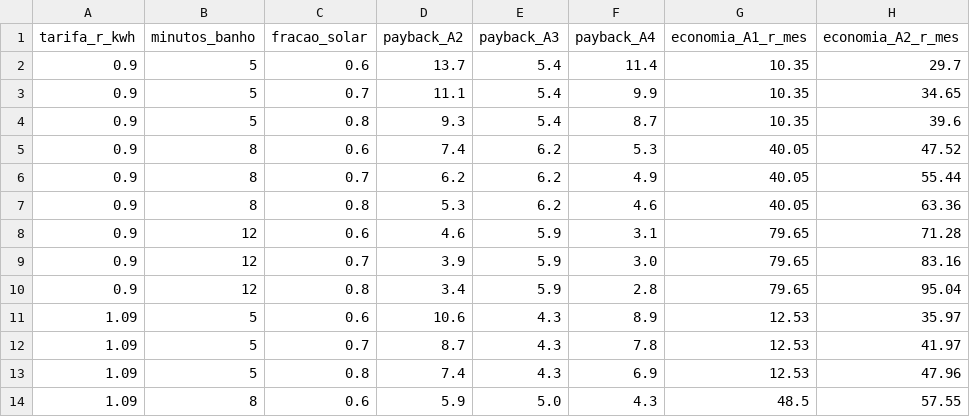
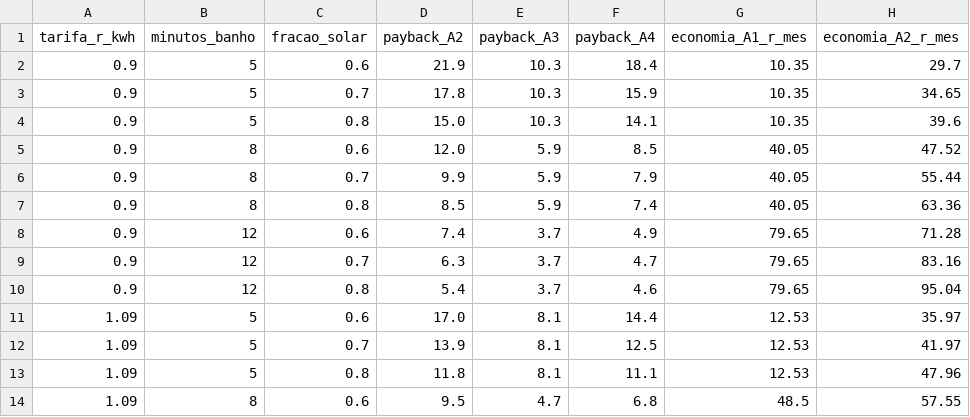
Before and after one commit to nathan0werner/citizen-assist-energia, a CSV file: data/sensibilidade.csv, drawn as a sheet; only a part is shown; the diff covers the shown part only; the diff names each change by its address in the sheet, - before the commit and + after, or states it on an @@ line.

```diff
--- a/data/sensibilidade.csv
+++ b/data/sensibilidade.csv
-D2 (payback_A2): 13.7
+D2 (payback_A2): 21.9
-E2:E4 (payback_A3): 5.4
+E2:E4 (payback_A3): 10.3
-F2 (payback_A4): 11.4
+F2 (payback_A4): 18.4
-D3 (payback_A2): 11.1
+D3 (payback_A2): 17.8
-F3 (payback_A4): 9.9
+F3 (payback_A4): 15.9
-D4 (payback_A2): 9.3
+D4 (payback_A2): 15.0
-F4 (payback_A4): 8.7
+F4 (payback_A4): 14.1
-D5 (payback_A2): 7.4
+D5 (payback_A2): 12.0
-E5:E7 (payback_A3): 6.2
+E5:E7 (payback_A3): 5.9
-F5 (payback_A4): 5.3
+F5 (payback_A4): 8.5
-D6 (payback_A2): 6.2
+D6 (payback_A2): 9.9
-F6 (payback_A4): 4.9
+F6 (payback_A4): 7.9
-D7 (payback_A2): 5.3
+D7 (payback_A2): 8.5
-F7 (payback_A4): 4.6
+F7 (payback_A4): 7.4
-D8 (payback_A2): 4.6
+D8 (payback_A2): 7.4
-E8:E10 (payback_A3): 5.9
+E8:E10 (payback_A3): 3.7
-F8 (payback_A4): 3.1
+F8 (payback_A4): 4.9
-D9 (payback_A2): 3.9
+D9 (payback_A2): 6.3
-F9 (payback_A4): 3.0
+F9 (payback_A4): 4.7
-D10 (payback_A2): 3.4
+D10 (payback_A2): 5.4
-F10 (payback_A4): 2.8
+F10 (payback_A4): 4.6
-D11 (payback_A2): 10.6
+D11 (payback_A2): 17.0
-E11:E13 (payback_A3): 4.3
+E11:E13 (payback_A3): 8.1
-F11 (payback_A4): 8.9
+F11 (payback_A4): 14.4
-D12 (payback_A2): 8.7
+D12 (payback_A2): 13.9
-F12 (payback_A4): 7.8
+F12 (payback_A4): 12.5
-D13 (payback_A2): 7.4
+D13 (payback_A2): 11.8
-F13 (payback_A4): 6.9
+F13 (payback_A4): 11.1
-D14 (payback_A2): 5.9
+D14 (payback_A2): 9.5
-E14 (payback_A3): 5.0
+E14 (payback_A3): 4.7
-F14 (payback_A4): 4.3
+F14 (payback_A4): 6.8
```
Also changed, not shown: 42 edited cells elsewhere in this file, data/parametros.csv, data/pesquisa_precos.csv, 12 other files.
